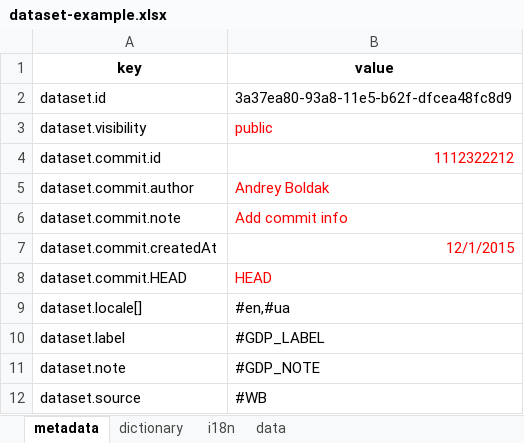
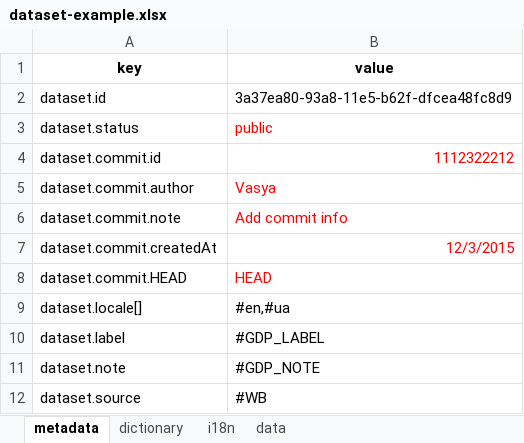
Before and after one commit to kpi-wdc/dj, an Excel workbook: wdc_libs/data-examples/dataset-example.xlsx, sheet metadata, drawn as a sheet; only a part is shown; values as stored, in another font and other column widths than the file's, no borders; the diff names each change by its address in the sheet, - before the commit and + after, or states it on an @@ line.

```diff
--- a/wdc_libs/data-examples/dataset-example.xlsx (sheet metadata)
+++ b/wdc_libs/data-examples/dataset-example.xlsx (sheet metadata)
-A3 (key): dataset.visibility
+A3 (key): dataset.status
-B5 (value): Andrey Boldak
+B5 (value): Vasya
-B7 (value): 12/1/2015
+B7 (value): 12/3/2015
```
Also changed, not shown: wdc_libs/data-examples/wdc_example.xlsx, 12 other files.
